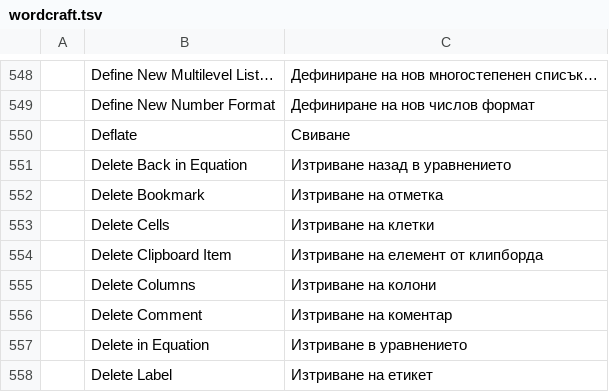
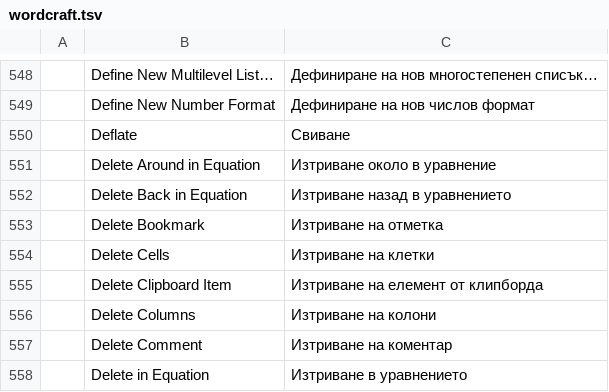
Before and after one commit to 7mz410/craft-i18n, a TSV file: locales/bg/wordcraft.tsv, drawn as a sheet; only a part is shown, gaps mark what is left out; the shorter side is filled out with more unchanged rows.

Commit message:
Preserve WordCraft equation deletion translations

```diff
--- a/locales/bg/wordcraft.tsv
+++ b/locales/bg/wordcraft.tsv
@@ -550,2 +550,3 @@
 	Deflate	Свиване
+	Delete Around in Equation	Изтриване около в уравнение
 	Delete Back in Equation	Изтриване назад в уравнението
```
Also changed, not shown: locales/es/wordcraft.tsv, locales/fr/wordcraft.tsv, 24 other files.
